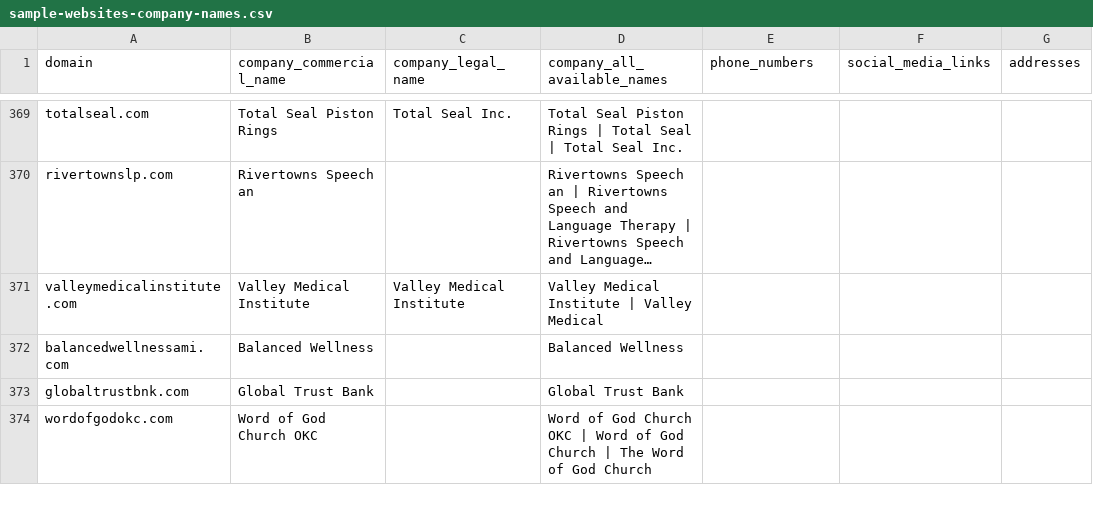
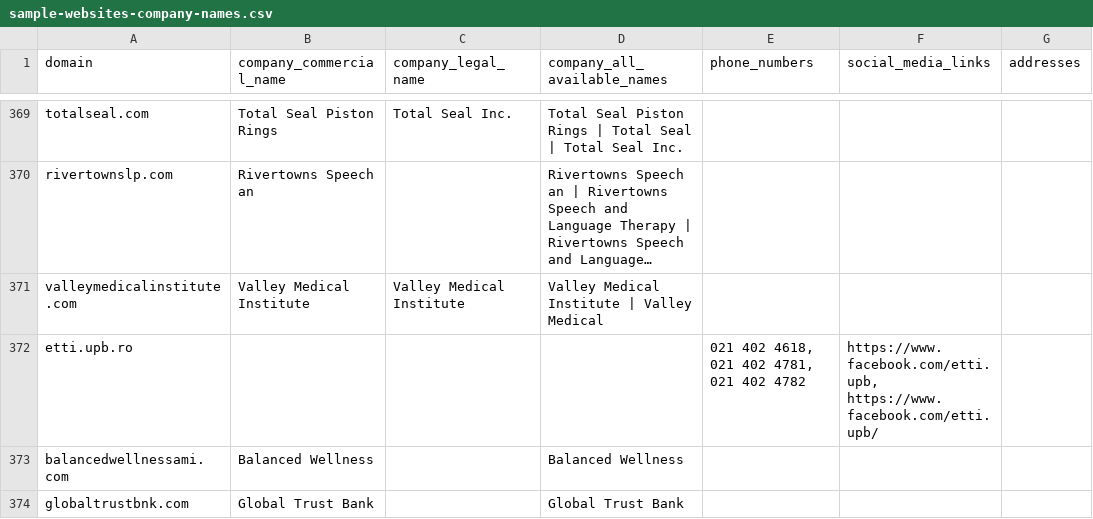
Before and after one commit to lorinspan/veridion, a CSV file: src/main/resources/merge-websites/sample-websites-company-names.csv, drawn as a sheet; only a part is shown, gaps mark what is left out; the shorter side is filled out with more unchanged rows; long unchanged cells end in …; the diff covers the shown part only; the diff names each change by its address in the sheet, - before the commit and + after, or states it on an @@ line.

```diff
--- a/src/main/resources/merge-websites/sample-websites-company-names.csv
+++ b/src/main/resources/merge-websites/sample-websites-company-names.csv
+row 372: etti.upb.ro |  |  |  | 021 402 4618, 021 402 4781, 021 402 4782 | https://www.facebook.com/etti.upb, https://www.facebook.com/etti.upb/
```
Also changed, not shown: 4 edited cells elsewhere in this file, 33 other files.
